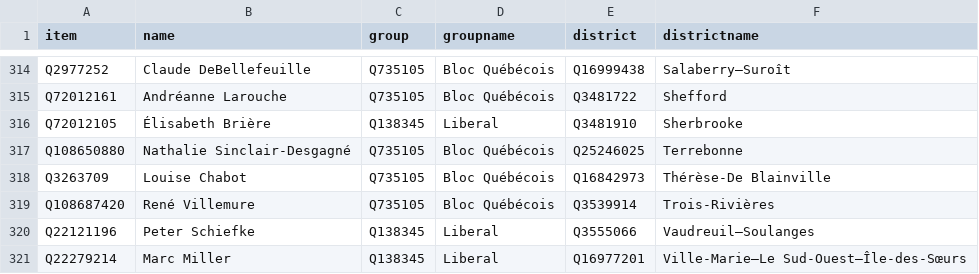
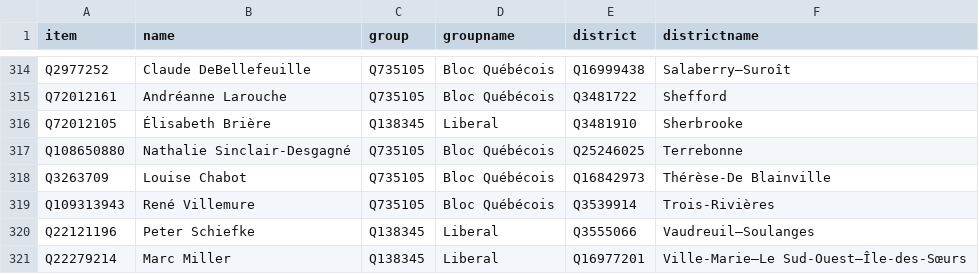
Before and after one commit to every-politician-scrapers/canada-house-of-commons, a CSV file: data/wikipedia.csv, drawn as a sheet; only a part is shown, gaps mark what is left out.

Commit message:
Automated update

```diff
--- a/data/wikipedia.csv
+++ b/data/wikipedia.csv
@@ -318,3 +318,3 @@ Q108650880,Nathalie Sinclair-Desgagné,Q735105,Bloc Québécois,Q25246025,Terreb
 Q3263709,Louise Chabot,Q735105,Bloc Québécois,Q16842973,Thérèse-De Blainville
-Q108687420,René Villemure,Q735105,Bloc Québécois,Q3539914,Trois-Rivières
+Q109313943,René Villemure,Q735105,Bloc Québécois,Q3539914,Trois-Rivières
 Q22121196,Peter Schiefke,Q138345,Liberal,Q3555066,Vaudreuil—Soulanges
```
